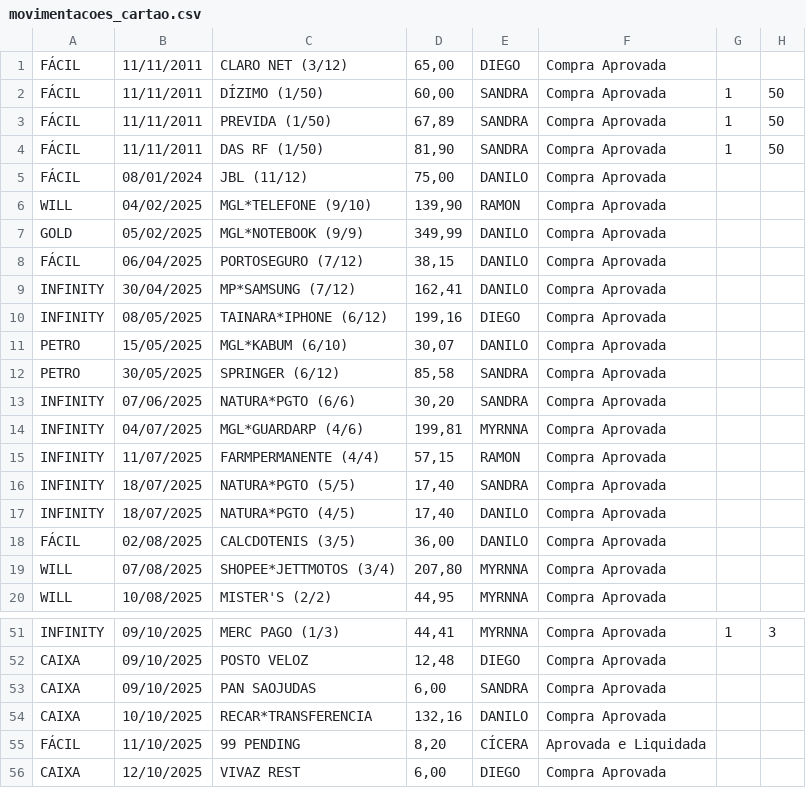
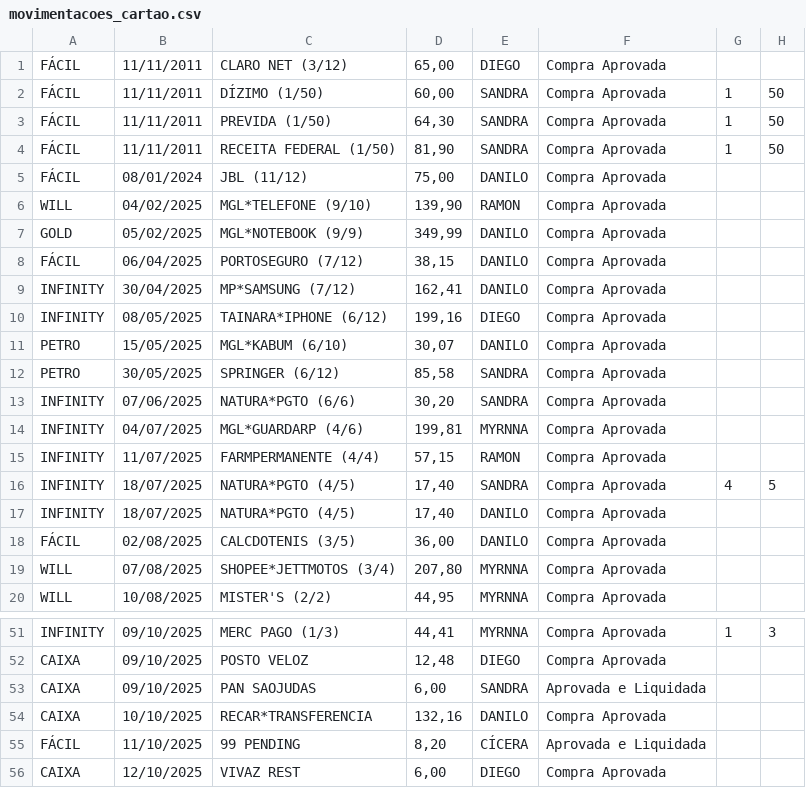
Before and after one commit to eudaanilo/app_cartao_credito_completo, a CSV file: movimentacoes_cartao.csv, drawn as a sheet; only a part is shown, gaps mark what is left out.

Commit message:
Novas movimentações adicionadas.

```diff
--- a/movimentacoes_cartao.csv
+++ b/movimentacoes_cartao.csv
@@ -2,4 +2,4 @@ FÁCIL,11/11/2011,CLARO NET (3/12),"65,00",DIEGO,Compra Aprovada
 FÁCIL,11/11/2011,DÍZIMO (1/50),"60,00",SANDRA,Compra Aprovada,1,50
-FÁCIL,11/11/2011,PREVIDA (1/50),"67,89",SANDRA,Compra Aprovada,1,50
-FÁCIL,11/11/2011,DAS RF (1/50),"81,90",SANDRA,Compra Aprovada,1,50
+FÁCIL,11/11/2011,PREVIDA (1/50),"64,30",SANDRA,Compra Aprovada,1,50
+FÁCIL,11/11/2011,RECEITA FEDERAL (1/50),"81,90",SANDRA,Compra Aprovada,1,50
 FÁCIL,08/01/2024,JBL (11/12),"75,00",DANILO,Compra Aprovada
@@ -15,3 +15,3 @@ INFINITY,04/07/2025,MGL*GUARDARP (4/6),"199,81",MYRNNA,Compra Aprovada
 INFINITY,11/07/2025,FARMPERMANENTE (4/4),"57,15",RAMON,Compra Aprovada
-INFINITY,18/07/2025,NATURA*PGTO (5/5),"17,40",SANDRA,Compra Aprovada
+INFINITY,18/07/2025,NATURA*PGTO (4/5),"17,40",SANDRA,Compra Aprovada,4,5
 INFINITY,18/07/2025,NATURA*PGTO (4/5),"17,40",DANILO,Compra Aprovada
@@ -52,3 +52,3 @@ INFINITY,09/10/2025,MERC PAGO (1/3),"44,41",MYRNNA,Compra Aprovada,1,3
 CAIXA,09/10/2025,POSTO VELOZ,"12,48",DIEGO,Compra Aprovada
-CAIXA,09/10/2025,PAN SAOJUDAS,"6,00",SANDRA,Compra Aprovada
+CAIXA,09/10/2025,PAN SAOJUDAS,"6,00",SANDRA,Aprovada e Liquidada
 CAIXA,10/10/2025,RECAR*TRANSFERENCIA,"132,16",DANILO,Compra Aprovada
```
